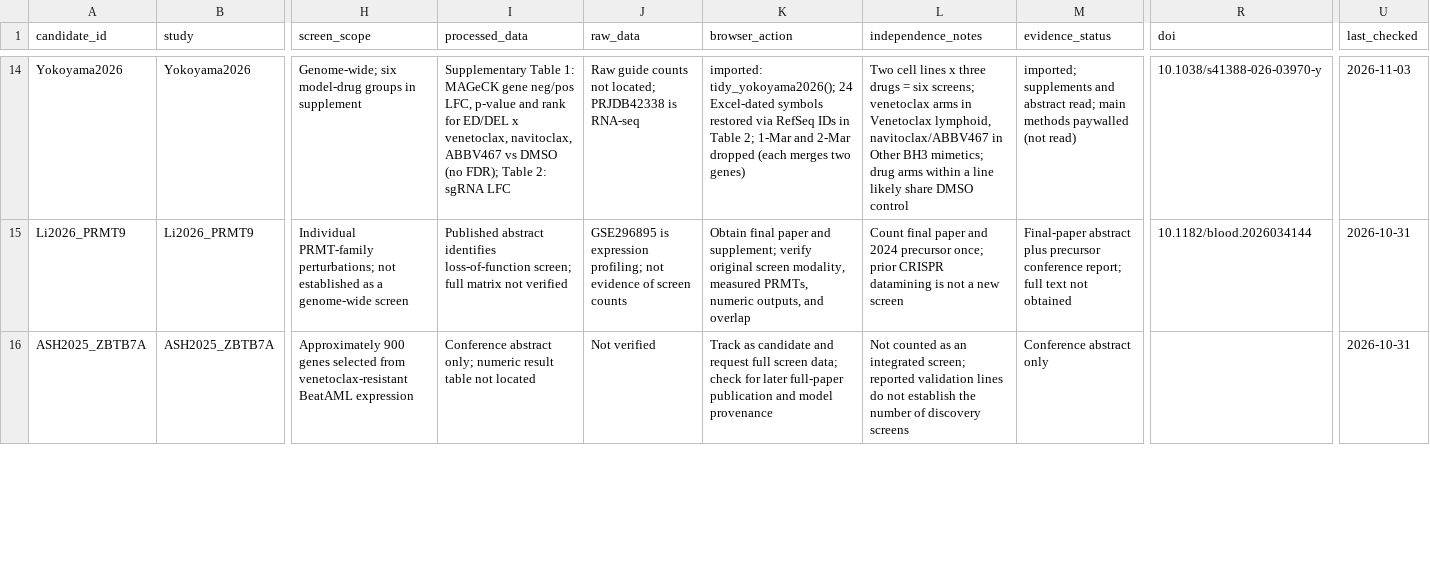
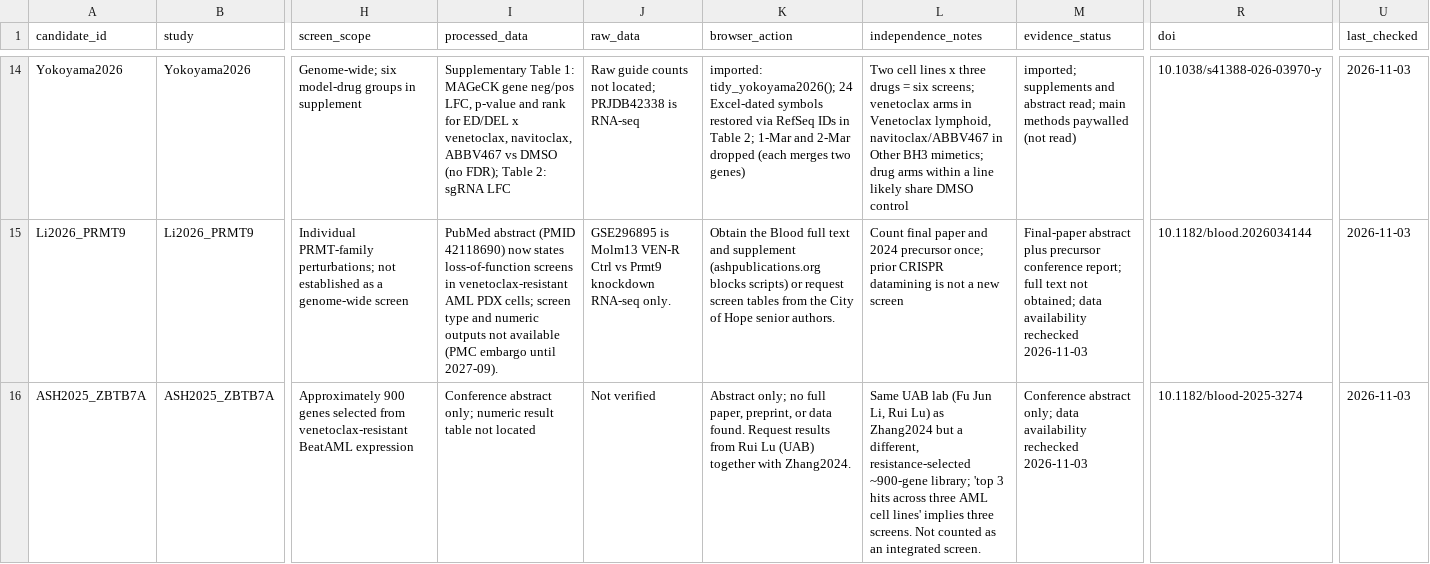
Before and after one commit to bjreisman/crispr-venetoclax-browser, a CSV file: data/metadata/additional_screen_candidates.csv, drawn as a sheet; only a part is shown, gaps mark what is left out; the diff covers the shown part only; the diff names each change by its address in the sheet, - before the commit and + after, or states it on an @@ line.

Commit message:
Add BrimEdwards2026 and Diepstraten2026; update candidate data availability
- BrimEdwards2026: OCI-AML2 Yusa knockout screen with AZD4320 (dual
  BCL2/BCL-XL inhibitor, 30 nM, day 14) under Other BH3 mimetics. The
  published gene table is not in the supplement, so
  scripts/build_brimedwards2026.R re-derives it from GSE294240 counts with
  the authors' edgeR pipeline (validated against Stewart2026's published
  sheets and the Figure 2A tiers). build_processed_data.R runs it when the
  derived table is missing or stale; it needs edgeR, which is not in
  renv.lock. No venetoclax arm and no sample reuse with Eide2023/Stewart2026.
- Diepstraten2026: Partita CRISPRa venetoclax screens in DHL214/DHL216 as
  hit lists reanalysed from GSE296642 counts with the authors' >= 5% read
  frequency threshold; no p/FDR. Counts are too bottlenecked for genome-wide
  scores.
- Additional-screens catalog: record data availability, corrected accessions,
  doses, and contacts for Cozzi2026, BrakefieldLaird2026, Lin2024, Zhang2024,
  Li2026_PRMT9, ASH2025_ZBTB7A, Lew2026, Thomalla2022, and Thijssen2021.

Rebuilt gene_scores.rds (884,653 rows, 16 studies, 68 experiments) and the
catalog cache; smoke and release checks cover both new studies.

```diff
--- a/data/metadata/additional_screen_candidates.csv
+++ b/data/metadata/additional_screen_candidates.csv
-I15 (processed_data): Published abstract identifies loss-of-function screen; full matrix not verified
+I15 (processed_data): PubMed abstract (PMID 42118690) now states loss-of-function screens in venetoclax-resistant AML PDX cells; screen type and numeric outputs not available (PMC embargo until 2027-09).
-J15 (raw_data): GSE296895 is expression profiling; not evidence of screen counts
+J15 (raw_data): GSE296895 is Molm13 VEN-R Ctrl vs Prmt9 knockdown RNA-seq only.
-K15 (browser_action): Obtain final paper and supplement; verify original screen modality, measured PRMTs, numeric outputs, and overlap
+K15 (browser_action): Obtain the Blood full text and supplement (ashpublications.org blocks scripts) or request screen tables from the City of Hope senior authors.
-M15 (evidence_status): …text not obtained
+M15 (evidence_status): …text not obtained; data availability rechecked 2026-11-03
-U15:U16 (last_checked): 2026-10-31
+U15:U16 (last_checked): 2026-11-03
-K16 (browser_action): Track as candidate and request full screen data; check for later full-paper publication and model provenance
+K16 (browser_action): Abstract only; no full paper, preprint, or data found. Request results from Rui Lu (UAB) together with Zhang2024.
-L16 (independence_notes): Not counted as an integrated screen; reported validation lines do not establish the number of discovery screens
+L16 (independence_notes): Same UAB lab (Fu Jun Li, Rui Lu) as Zhang2024 but a different, resistance-selected ~900-gene library; 'top 3 hits across three AML cell lines' implies three screens. Not counted as an integrated screen.
-M16 (evidence_status): Conference abstract only
+M16 (evidence_status): Conference abstract only; data availability rechecked 2026-11-03
-R16 (doi): (empty)
+R16 (doi): 10.1182/blood-2025-3274
```
Also changed, not shown: 51 edited cells elsewhere in this file, data/metadata/cache_manifest.csv, data/metadata/experiment_to_screen_mapping.csv, 12 other files.
